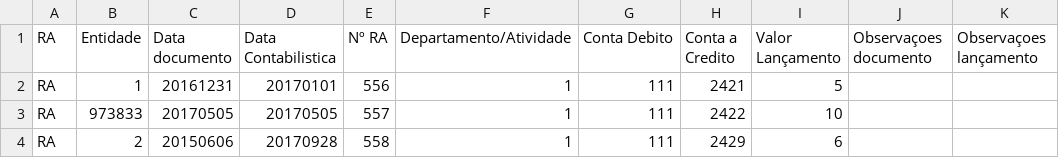
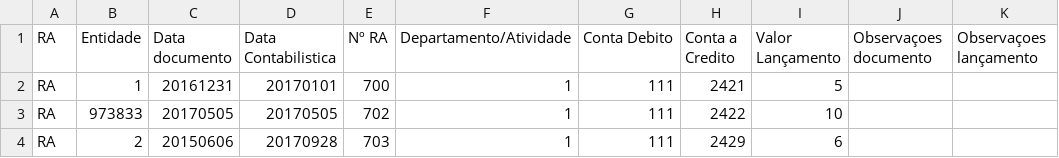
Before and after one commit to SPMSSICC/Pages, a CSV file: markdown/docs_excel/RA_SNCAP.csv, drawn as a sheet.

```diff
--- a/markdown/docs_excel/RA_SNCAP.csv
+++ b/markdown/docs_excel/RA_SNCAP.csv
@@ -1,4 +1,4 @@
 RA;Entidade;Data documento;Data Contabilistica;Nº RA;Departamento/Atividade;Conta Debito;Conta a Credito ;Valor Lançamento;Observaçoes documento;Observaçoes lançamento
-RA;1;20161231;20170101;556;1;111;2421;5;;
-RA;973833;20170505;20170505;557;1;111;2422;10;;
-RA;2;20150606;20170928;558;1;111;2429;6;;
+RA;1;20161231;20170101;700;1;111;2421;5;;
+RA;973833;20170505;20170505;702;1;111;2422;10;;
+RA;2;20150606;20170928;703;1;111;2429;6;;
```
Also changed, not shown: markdown/docs_excel/DA_SNCAP.csv, 1 other file.
